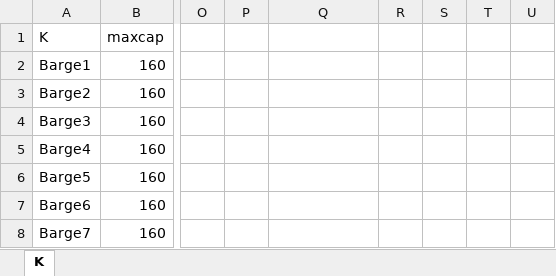
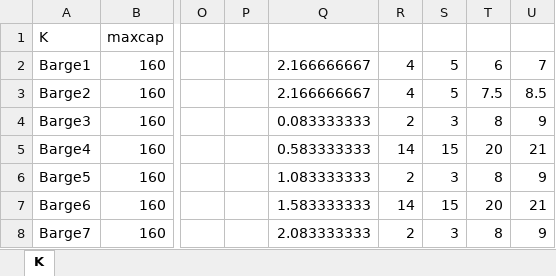
Before and after one commit to JoepLiefting/BEP_try_3.0, an Excel workbook: Instances/Vehicles.xlsx, sheet K, drawn as a sheet; only a part is shown, gaps mark what is left out; values as stored, in another font and other column widths than the file's, no borders; the diff covers the shown part only; the diff names each change by its address in the sheet, - before the commit and + after, or states it on an @@ line.

```diff
--- a/Instances/Vehicles.xlsx (sheet K)
+++ b/Instances/Vehicles.xlsx (sheet K)
-Q2:Q3: (empty)
+Q2:Q3: 2.166666667
-R2:R3: (empty)
+R2:R3: 4
-S2:S3: (empty)
+S2:S3: 5
-T2: (empty)
+T2: 6
-U2: (empty)
+U2: 7
-T3: (empty)
+T3: 7.5
-U3: (empty)
+U3: 8.5
-Q4: (empty)
+Q4: 0.083333333
-R4: (empty)
+R4: 2
-S4: (empty)
+S4: 3
-T4: (empty)
+T4: 8
-U4: (empty)
+U4: 9
-Q5: (empty)
+Q5: 0.583333333
-R5: (empty)
+R5: 14
-S5: (empty)
+S5: 15
-T5: (empty)
+T5: 20
-U5: (empty)
+U5: 21
-Q6: (empty)
+Q6: 1.083333333
-R6: (empty)
+R6: 2
-S6: (empty)
+S6: 3
-T6: (empty)
+T6: 8
-U6: (empty)
+U6: 9
-Q7: (empty)
+Q7: 1.583333333
-R7: (empty)
+R7: 14
-S7: (empty)
+S7: 15
-T7: (empty)
+T7: 20
-U7: (empty)
+U7: 21
-Q8: (empty)
+Q8: 2.083333333
-R8: (empty)
+R8: 2
-S8: (empty)
+S8: 3
-T8: (empty)
+T8: 8
-U8: (empty)
+U8: 9
```
Also changed, not shown: 1 added row and 45 edited cells elsewhere in this sheet, Instances/E_EGS-r.xlsx, 1 other file.
